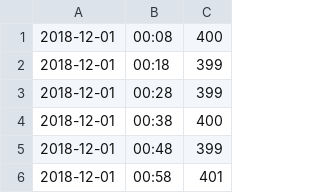
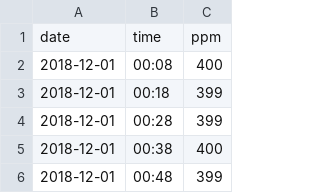
Before and after one commit to conwasa/CO2_play, a CSV file: dec.csv, drawn as a sheet; only a part is shown; the shorter side is filled out with more unchanged rows; the diff names each change by its address in the sheet, - before the commit and + after, or states it on an @@ line.

Commit message:
co2 csv as input4

```diff
--- a/dec.csv
+++ b/dec.csv
+row 1: date | time | ppm
```
